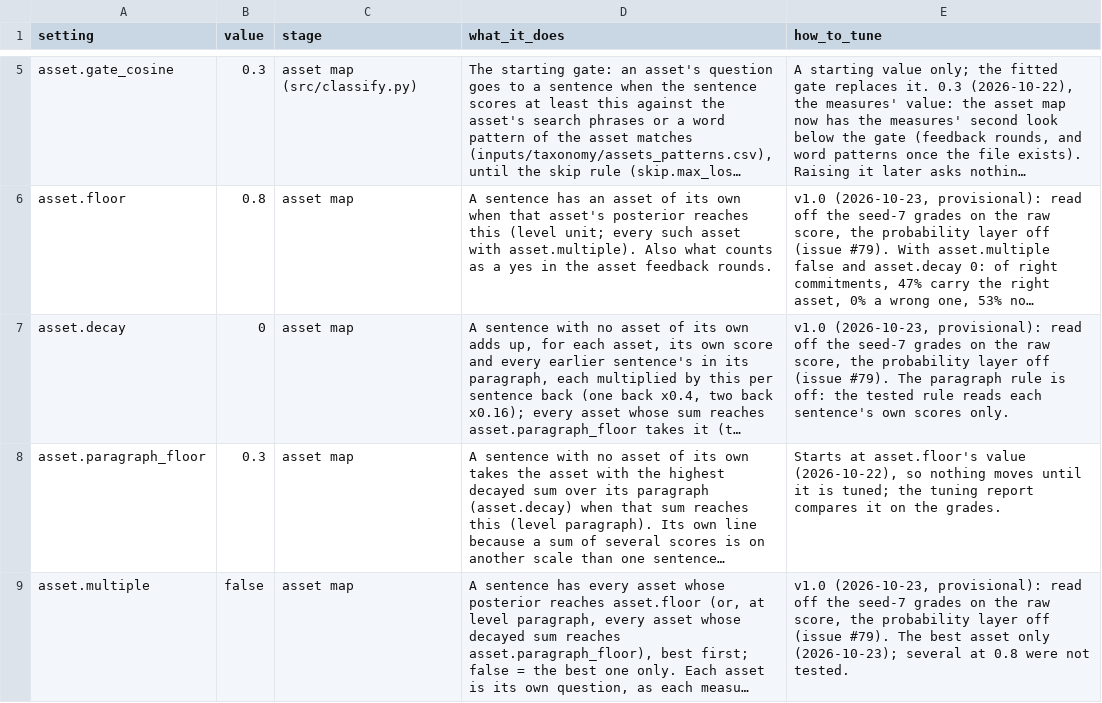
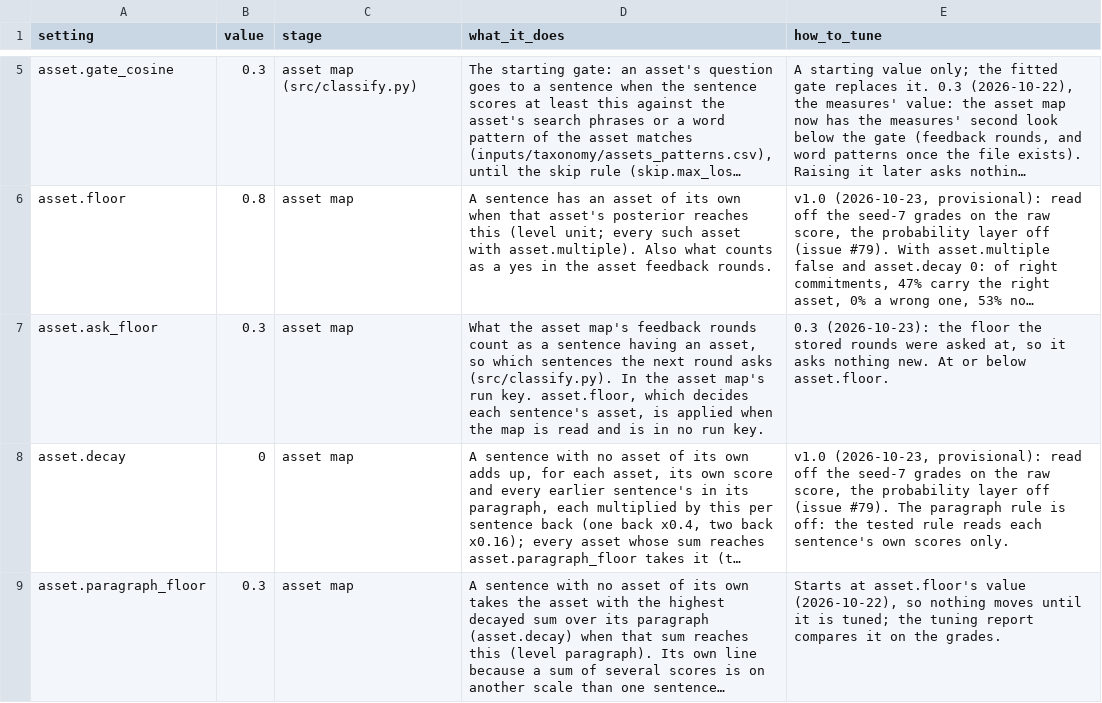
Before and after one commit to devvartpoddar/wbg-digital-resilience, a CSV file: inputs/config/control_panel.csv, drawn as a sheet; only a part is shown, gaps mark what is left out; the shorter side is filled out with more unchanged rows; long unchanged cells end in …; the diff covers the shown part only; the diff names each change by its address in the sheet, - before the commit and + after, or states it on an @@ line.

```diff
--- a/inputs/config/control_panel.csv
+++ b/inputs/config/control_panel.csv
+row 7: asset.ask_floor | 0.3 | asset map | What the asset map's feedback rounds count as a sentence having an asset, so which sentences the next round asks (src/classify.py). In the asset map's run key. asset.floor, which decides each sentence's asset, is applied when the map is read and is in no run key. | 0.3 (2026-10-23): the floor the stored rounds were asked at, so it asks nothing new. At or below asset.floor.
```
Also changed, not shown: 2 added rows elsewhere in this file, 23 other files.
